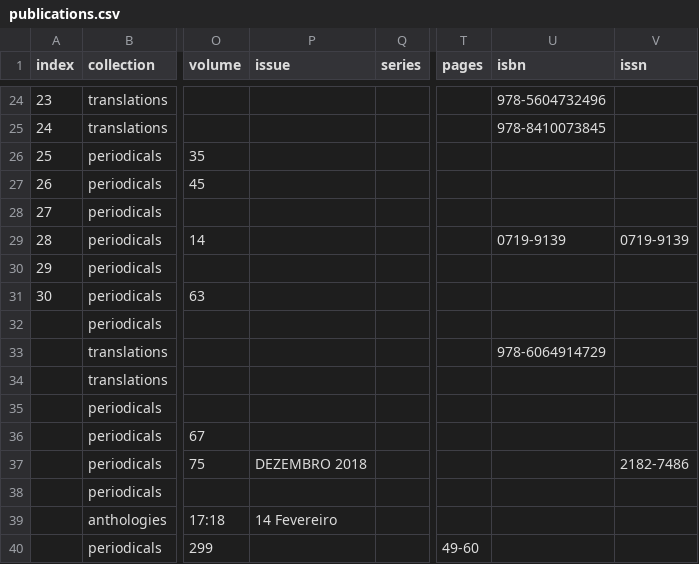
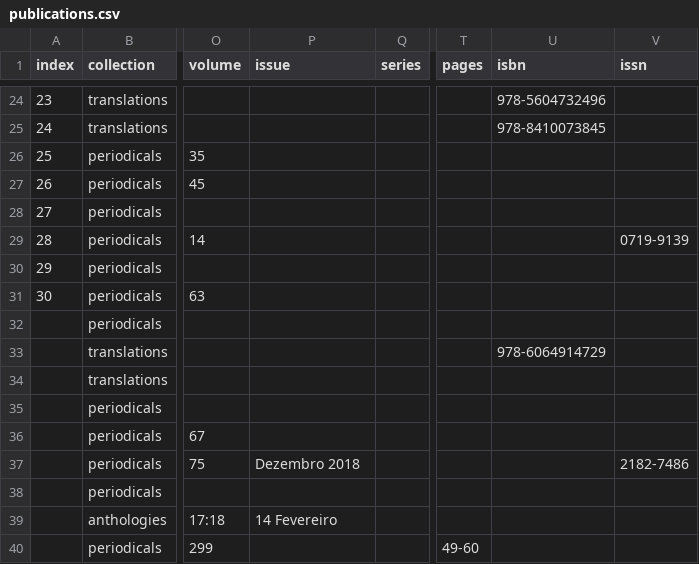
Before and after one commit to narlanmatos/narlanmatos.github.io, a CSV file: _data/publications.csv, drawn as a sheet; only a part is shown, gaps mark what is left out; the diff names each change by its address in the sheet, - before the commit and + after, or states it on an @@ line.

```diff
--- a/_data/publications.csv
+++ b/_data/publications.csv
-U29 (isbn): 0719-9139
+U29 (isbn): (empty)
-P37 (issue): DEZEMBRO 2018
+P37 (issue): Dezembro 2018
```
Also changed, not shown: 1 other file.
